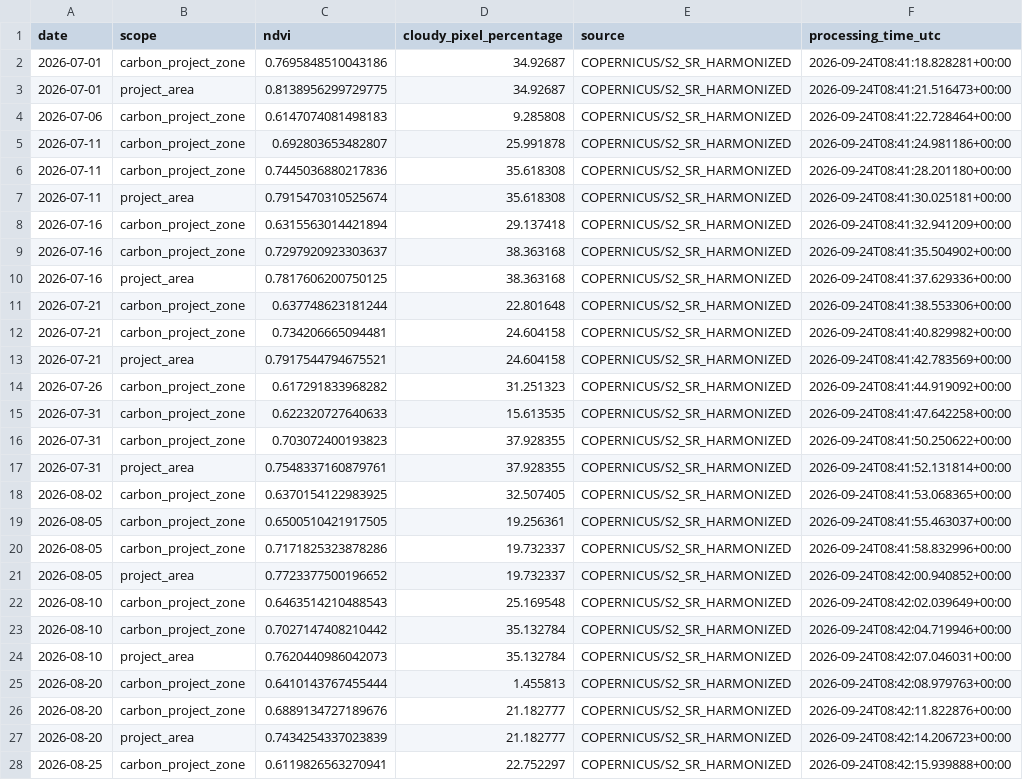
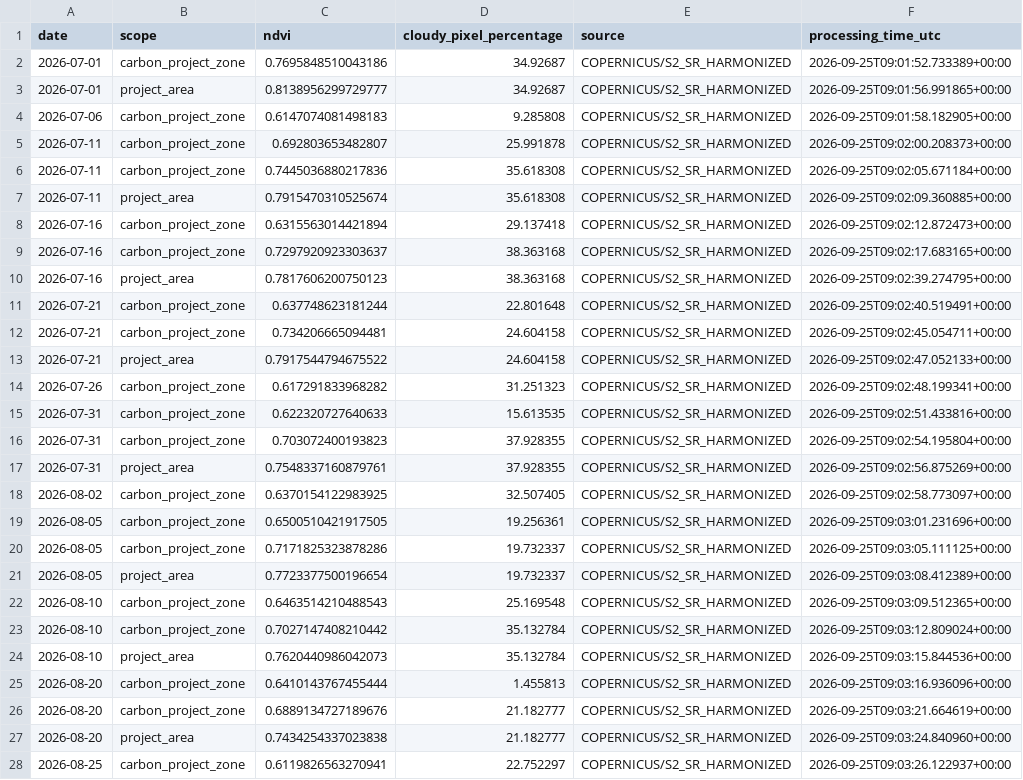
Before and after one commit to datoeltoel/serpro-climate-carbon-monitoring, a CSV file: data/processed/climate/vegetation/ndvi_daily.csv, drawn as a sheet; only a part is shown; the diff covers the shown part only; the diff names each change by its address in the sheet, - before the commit and + after, or states it on an @@ line.

```diff
--- a/data/processed/climate/vegetation/ndvi_daily.csv
+++ b/data/processed/climate/vegetation/ndvi_daily.csv
-F2 (processing_time_utc): 2026-09-24T08:41:18.828281+00:00
+F2 (processing_time_utc): 2026-09-25T09:01:52.733389+00:00
-C3 (ndvi): 0.8138956299729775
+C3 (ndvi): 0.8138956299729777
-F3 (processing_time_utc): 2026-09-24T08:41:21.516473+00:00
+F3 (processing_time_utc): 2026-09-25T09:01:56.991865+00:00
-F4 (processing_time_utc): 2026-09-24T08:41:22.728464+00:00
+F4 (processing_time_utc): 2026-09-25T09:01:58.182905+00:00
-F5 (processing_time_utc): 2026-09-24T08:41:24.981186+00:00
+F5 (processing_time_utc): 2026-09-25T09:02:00.208373+00:00
-F6 (processing_time_utc): 2026-09-24T08:41:28.201180+00:00
+F6 (processing_time_utc): 2026-09-25T09:02:05.671184+00:00
-F7 (processing_time_utc): 2026-09-24T08:41:30.025181+00:00
+F7 (processing_time_utc): 2026-09-25T09:02:09.360885+00:00
-F8 (processing_time_utc): 2026-09-24T08:41:32.941209+00:00
+F8 (processing_time_utc): 2026-09-25T09:02:12.872473+00:00
-F9 (processing_time_utc): 2026-09-24T08:41:35.504902+00:00
+F9 (processing_time_utc): 2026-09-25T09:02:17.683165+00:00
-C10 (ndvi): 0.7817606200750125
+C10 (ndvi): 0.7817606200750123
-F10 (processing_time_utc): 2026-09-24T08:41:37.629336+00:00
+F10 (processing_time_utc): 2026-09-25T09:02:39.274795+00:00
-F11 (processing_time_utc): 2026-09-24T08:41:38.553306+00:00
+F11 (processing_time_utc): 2026-09-25T09:02:40.519491+00:00
-F12 (processing_time_utc): 2026-09-24T08:41:40.829982+00:00
+F12 (processing_time_utc): 2026-09-25T09:02:45.054711+00:00
-C13 (ndvi): 0.7917544794675521
+C13 (ndvi): 0.7917544794675522
-F13 (processing_time_utc): 2026-09-24T08:41:42.783569+00:00
+F13 (processing_time_utc): 2026-09-25T09:02:47.052133+00:00
-F14 (processing_time_utc): 2026-09-24T08:41:44.919092+00:00
+F14 (processing_time_utc): 2026-09-25T09:02:48.199341+00:00
-F15 (processing_time_utc): 2026-09-24T08:41:47.642258+00:00
+F15 (processing_time_utc): 2026-09-25T09:02:51.433816+00:00
-F16 (processing_time_utc): 2026-09-24T08:41:50.250622+00:00
+F16 (processing_time_utc): 2026-09-25T09:02:54.195804+00:00
-F17 (processing_time_utc): 2026-09-24T08:41:52.131814+00:00
+F17 (processing_time_utc): 2026-09-25T09:02:56.875269+00:00
-F18 (processing_time_utc): 2026-09-24T08:41:53.068365+00:00
+F18 (processing_time_utc): 2026-09-25T09:02:58.773097+00:00
-F19 (processing_time_utc): 2026-09-24T08:41:55.463037+00:00
+F19 (processing_time_utc): 2026-09-25T09:03:01.231696+00:00
-F20 (processing_time_utc): 2026-09-24T08:41:58.832996+00:00
+F20 (processing_time_utc): 2026-09-25T09:03:05.111125+00:00
-C21 (ndvi): 0.7723377500196652
+C21 (ndvi): 0.7723377500196654
-F21 (processing_time_utc): 2026-09-24T08:42:00.940852+00:00
+F21 (processing_time_utc): 2026-09-25T09:03:08.412389+00:00
-F22 (processing_time_utc): 2026-09-24T08:42:02.039649+00:00
+F22 (processing_time_utc): 2026-09-25T09:03:09.512365+00:00
-F23 (processing_time_utc): 2026-09-24T08:42:04.719946+00:00
+F23 (processing_time_utc): 2026-09-25T09:03:12.809024+00:00
-F24 (processing_time_utc): 2026-09-24T08:42:07.046031+00:00
+F24 (processing_time_utc): 2026-09-25T09:03:15.844536+00:00
-F25 (processing_time_utc): 2026-09-24T08:42:08.979763+00:00
+F25 (processing_time_utc): 2026-09-25T09:03:16.936096+00:00
-F26 (processing_time_utc): 2026-09-24T08:42:11.822876+00:00
+F26 (processing_time_utc): 2026-09-25T09:03:21.664619+00:00
-C27 (ndvi): 0.7434254337023839
+C27 (ndvi): 0.7434254337023838
-F27 (processing_time_utc): 2026-09-24T08:42:14.206723+00:00
+F27 (processing_time_utc): 2026-09-25T09:03:24.840960+00:00
-F28 (processing_time_utc): 2026-09-24T08:42:15.939888+00:00
+F28 (processing_time_utc): 2026-09-25T09:03:26.122937+00:00
```
Also changed, not shown: 13 edited cells elsewhere in this file.
